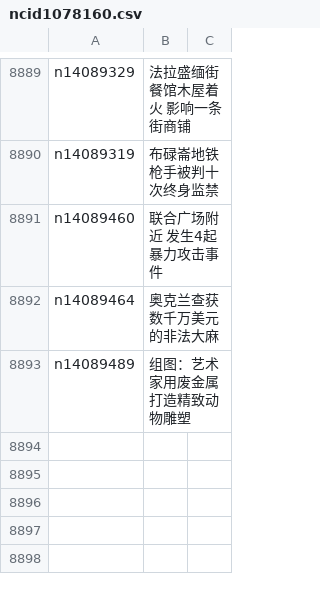
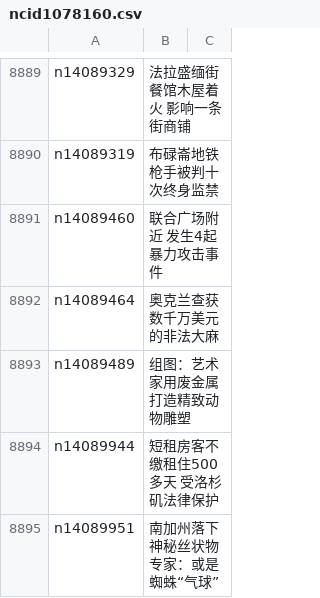
Before and after one commit to epic-marker/epoch-news, a CSV file: indexes/ncid1078160.csv, drawn as a sheet; only a part is shown, gaps mark what is left out; the diff names each change by its address in the sheet, - before the commit and + after, or states it on an @@ line.

```diff
--- a/indexes/ncid1078160.csv
+++ b/indexes/ncid1078160.csv
+row 8894: n14089944 | 短租房客不缴租住500多天 受洛杉矶法律保护
+row 8895: n14089951 | 南加州落下神秘丝状物 专家：或是蜘蛛“气球”
```
Also changed, not shown: indexes/ncid1078158.csv, indexes/ncid1078159.csv, 55 other files.
